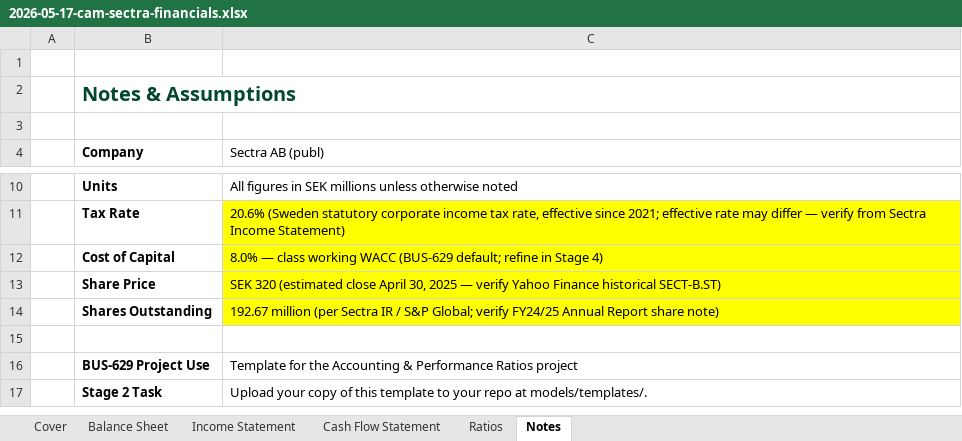
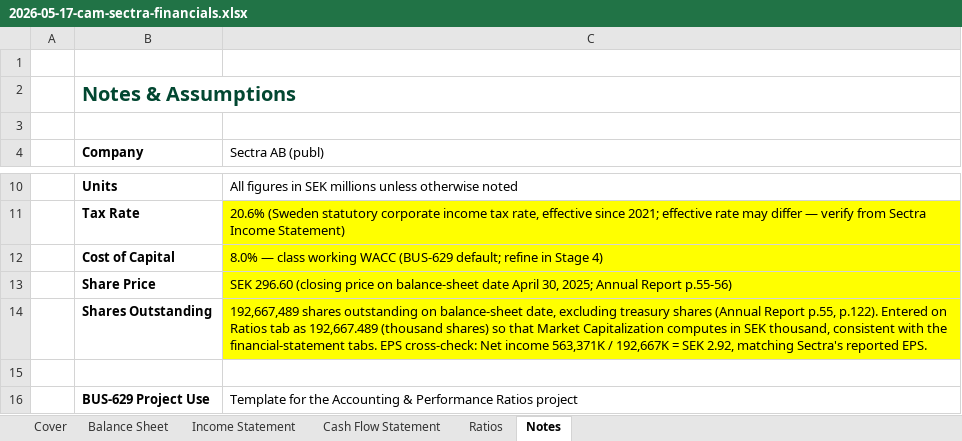
Before and after one commit to hiencam-V33/Corporate-Finance, an Excel workbook: models/builds/2026-05-17-cam-sectra-financials.xlsx, sheet Notes, drawn as a sheet; only a part is shown, gaps mark what is left out; the shorter side is filled out with more unchanged rows; values as stored, in another font and other column widths than the file's, no borders; the diff names each change by its address in the sheet, - before the commit and + after, or states it on an @@ line.

Commit message:
Update 2026-05-17-cam-sectra-financials.xlsx
update Tab C8,C9 of Ratios tab, updated share price note for C13,C14 in Notes Tab

```diff
--- a/models/builds/2026-05-17-cam-sectra-financials.xlsx (sheet Notes)
+++ b/models/builds/2026-05-17-cam-sectra-financials.xlsx (sheet Notes)
-C13 (Sectra AB (publ)): SEK 320 (estimated close April 30, 2025 — verify Yahoo Finance historical SECT-B.ST)
+C13 (Sectra AB (publ)): SEK 296.60 (closing price on balance-sheet date April 30, 2025; Annual Report p.55-56)
-C14 (Sectra AB (publ)): 192.67 million (per Sectra IR / S&P Global; verify FY24/25 Annual Report share note)
+C14 (Sectra AB (publ)): 192,667,489 shares outstanding on balance-sheet date, excluding treasury shares (Annual Report p.55, p.122). Entered on Ratios tab as 192,667.489 (thousand shares) so that Market Capitalization computes in SEK thousand, consistent with the financial-statement tabs. EPS cross-check: Net income 563,371K / 192,667K = SEK 2.92, matching Sectra's reported EPS.
```
Also changed, not shown: sheet Ratios.
